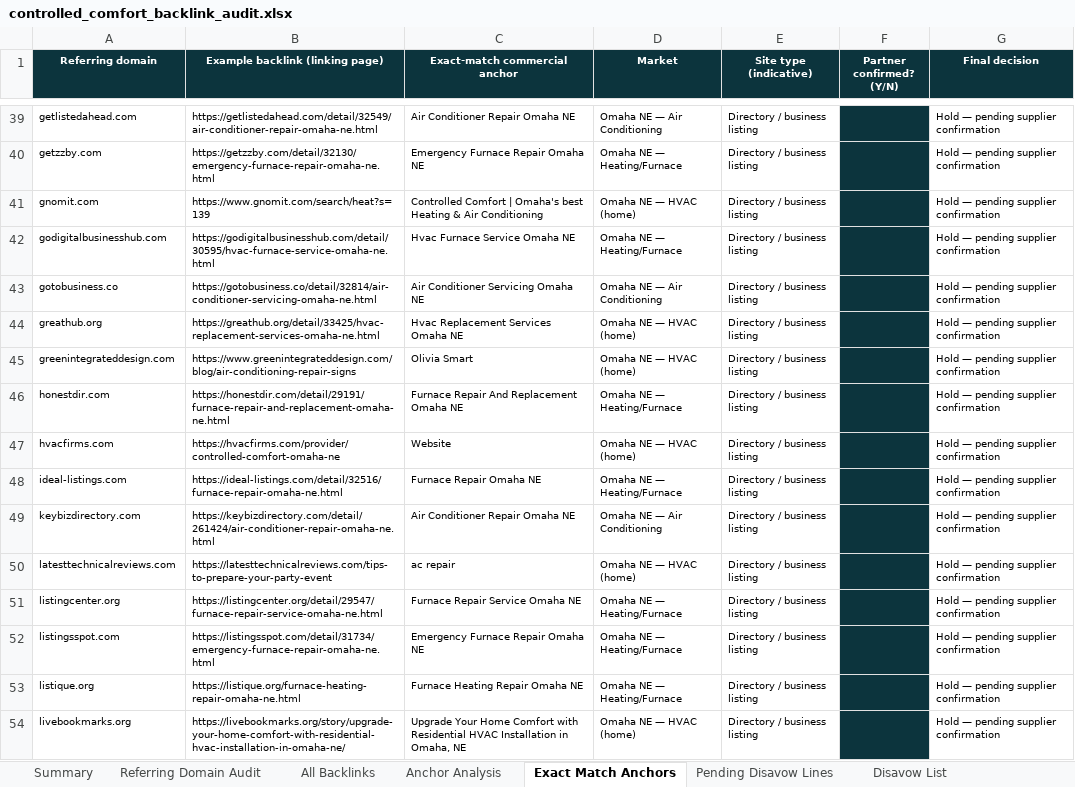
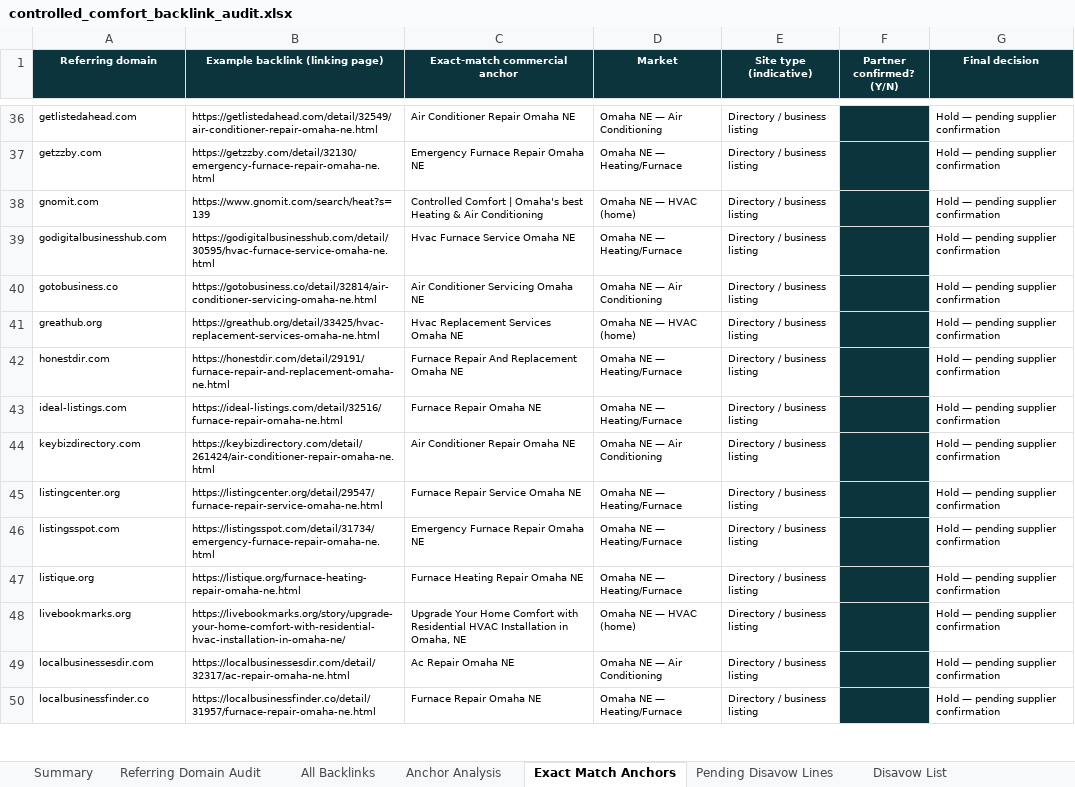
Before and after one commit to fahadahmad-ship-it/test, an Excel workbook: audit/deliverable/controlled_comfort_backlink_audit.xlsx, sheet Exact Match Anchors, drawn as a sheet; only a part is shown, gaps mark what is left out; the shorter side is filled out with more unchanged rows; values as stored, in another font and other column widths than the file's, no borders; the diff covers the shown part only; the diff names each change by its address in the sheet, - before the commit and + after, or states it on an @@ line.

```diff
--- a/audit/deliverable/controlled_comfort_backlink_audit.xlsx (sheet Exact Match Anchors)
+++ b/audit/deliverable/controlled_comfort_backlink_audit.xlsx (sheet Exact Match Anchors)
-row 45: greenintegrateddesign.com | https://www.greenintegrateddesign.com/blog/air-conditioning-repair-signs | Olivia Smart | Omaha NE — HVAC (home) | Directory / business listing |  | Hold — pending supplier confirmation
-row 47: hvacfirms.com | https://hvacfirms.com/provider/controlled-comfort-omaha-ne | Website | Omaha NE — HVAC (home) | Directory / business listing |  | Hold — pending supplier confirmation
-row 50: latesttechnicalreviews.com | https://latesttechnicalreviews.com/tips-to-prepare-your-party-event | ac repair | Omaha NE — HVAC (home) | Directory / business listing |  | Hold — pending supplier confirmation
```
Also changed, not shown: 11 removed rows elsewhere in this sheet, sheet Referring Domain Audit, sheet All Backlinks, sheet Summary, sheet Anchor Analysis, 5 other files.
